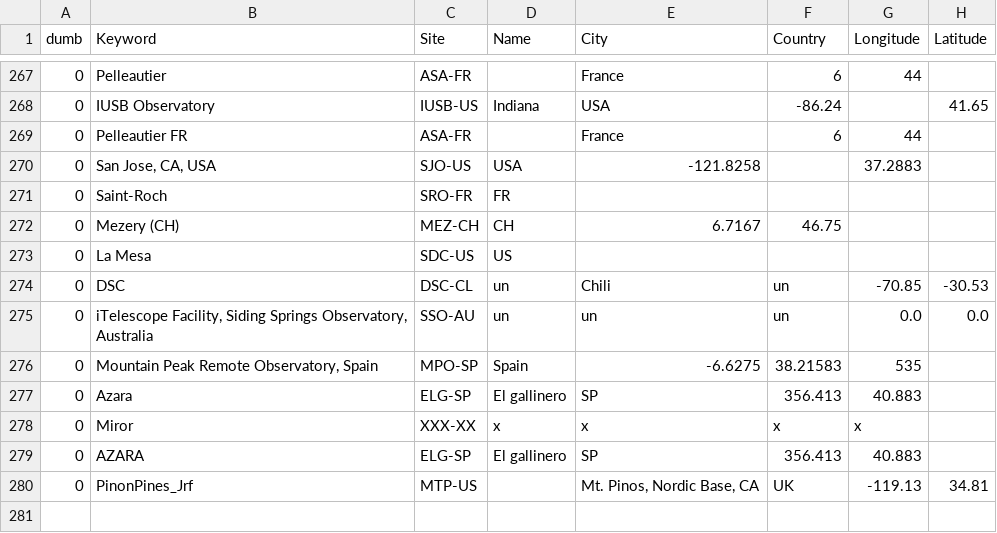
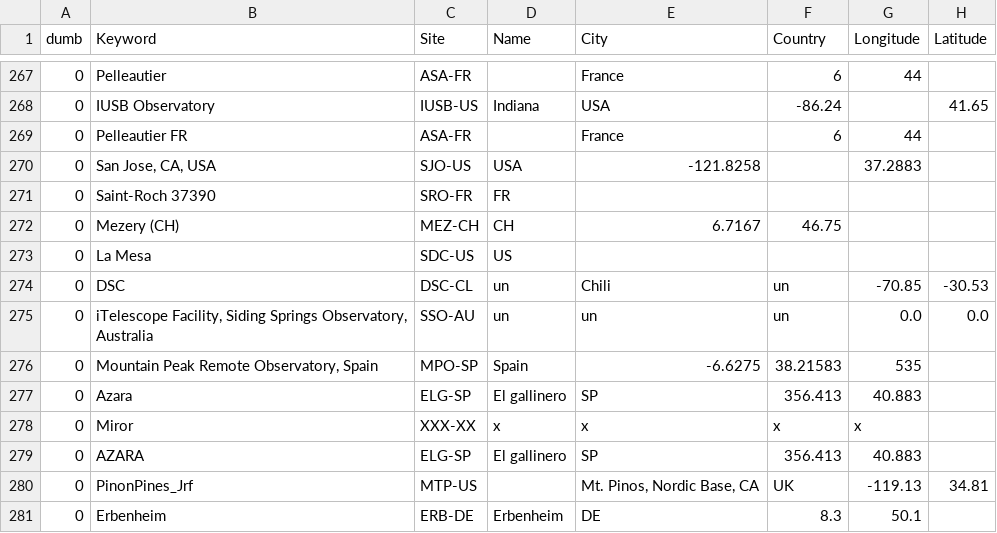
Before and after one commit to aras-database/database, a CSV file: data/sites.csv, drawn as a sheet; only a part is shown, gaps mark what is left out; the diff names each change by its address in the sheet, - before the commit and + after, or states it on an @@ line.

```diff
--- a/data/sites.csv
+++ b/data/sites.csv
-B271 (Keyword): Saint-Roch
+B271 (Keyword): Saint-Roch 37390
+row 281: 0 | Erbenheim | ERB-DE | Erbenheim | DE | 8.3 | 50.1
```
Also changed, not shown: 14 other files.
